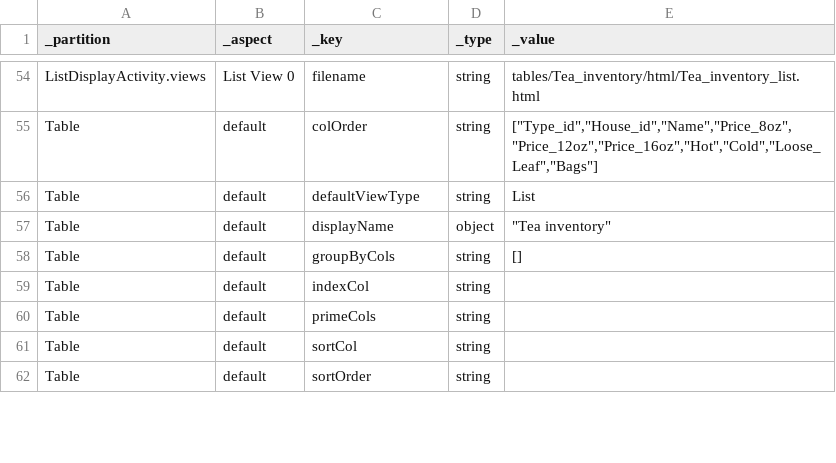
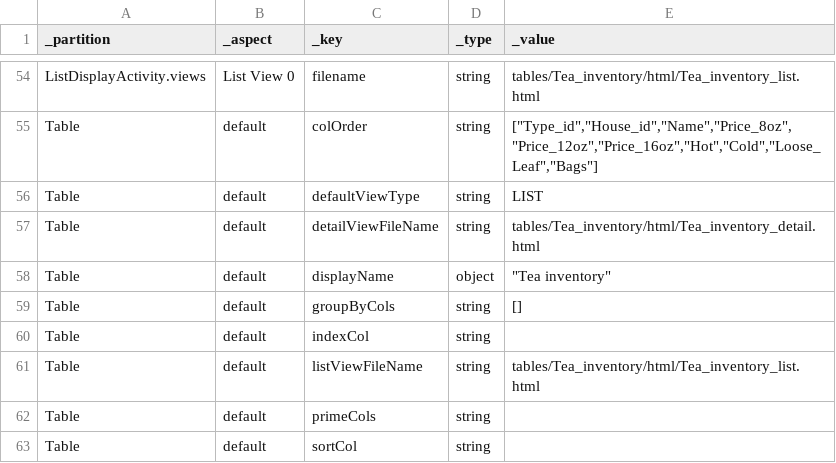
Before and after one commit to magogt/opendatakit.survey-js-clean, a CSV file: app/tables/Tea_inventory/properties.csv, drawn as a sheet; only a part is shown, gaps mark what is left out; the shorter side is filled out with more unchanged rows; the diff covers the shown part only.

Commit message:
updated hope study pic on demo chooser. updated definition and properties files for geotagger and the teatime app.

```diff
--- a/app/tables/Tea_inventory/properties.csv
+++ b/app/tables/Tea_inventory/properties.csv
@@ -55,3 +55,4 @@ ListDisplayActivity.views,List View 0,filename,string,tables/Tea_inventory/html/
 Table,default,colOrder,string,"[""Type_id"",""House_id"",""Name"",""Price_8oz"",""Price_12oz"",""Price_16oz"",""Hot"",""Cold"",""Loose_Leaf"",""Bags""]"
-Table,default,defaultViewType,string,List
+Table,default,defaultViewType,string,LIST
+Table,default,detailViewFileName,string,tables/Tea_inventory/html/Tea_inventory_detail.html
 Table,default,displayName,object,"""Tea inventory"""
@@ -59,0 +61 @@ Table,default,indexCol,string,
+Table,default,listViewFileName,string,tables/Tea_inventory/html/Tea_inventory_list.html
```
Also changed, not shown: 10 edited cells elsewhere in this file, app/tables/Tea_houses/definition.csv, app/tables/Tea_houses/properties.csv, 7 other files.
